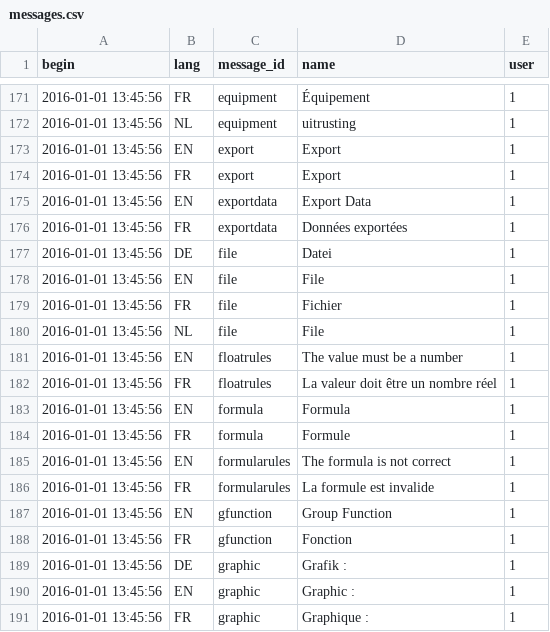
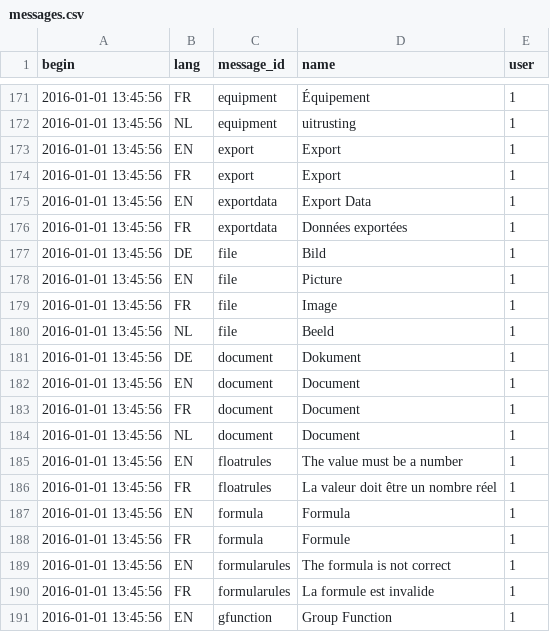
Before and after one commit to AKUINO/ELSA, a CSV file: ELSA/csv/messages.csv, drawn as a sheet; only a part is shown, gaps mark what is left out; the shorter side is filled out with more unchanged rows; the diff names each change by its address in the sheet, - before the commit and + after, or states it on an @@ line.

Commit message:
Lister les documents attachés

```diff
--- a/ELSA/csv/messages.csv
+++ b/ELSA/csv/messages.csv
-D177 (name): Datei
+D177 (name): Bild
-D178 (name): File
+D178 (name): Picture
-D179 (name): Fichier
+D179 (name): Image
-D180 (name): File
+D180 (name): Beeld
+row 181: 2016-01-01 13:45:56 | DE | document | Dokument | 1
+row 182: 2016-01-01 13:45:56 | EN | document | Document | 1
+row 183: 2016-01-01 13:45:56 | FR | document | Document | 1
+row 184: 2016-01-01 13:45:56 | NL | document | Document | 1
```
Also changed, not shown: ELSA/csv/mess.csv, 5 other files.
